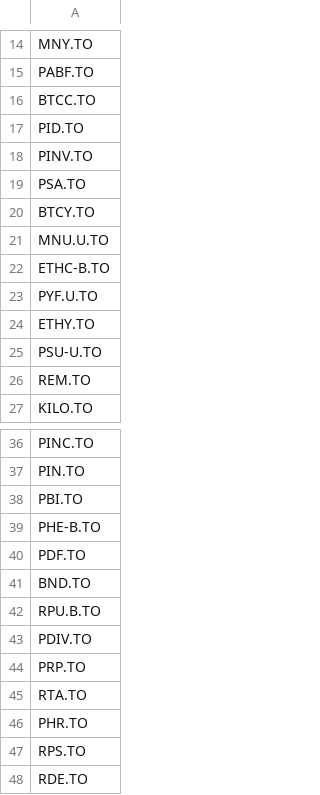
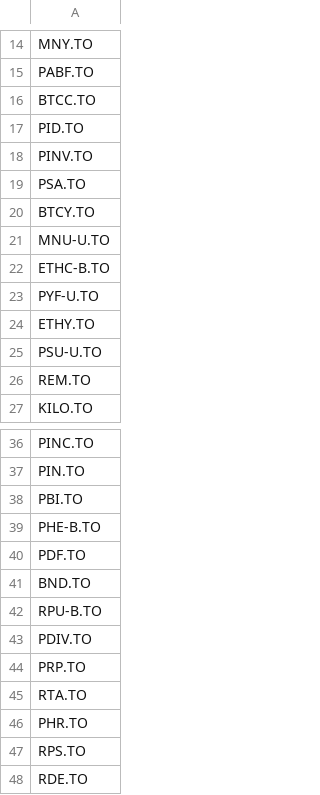
Before and after one commit to jiahualihuanahuan/stock-data-scraping-analysis-and-prediction, a CSV file: PURPOSE.csv, drawn as a sheet; only a part is shown, gaps mark what is left out.

Commit message:
Update PURPOSE.csv

```diff
--- a/PURPOSE.csv
+++ b/PURPOSE.csv
@@ -20,5 +20,5 @@ PSA.TO
 BTCY.TO
-MNU.U.TO
+MNU-U.TO
 ETHC-B.TO
-PYF.U.TO
+PYF-U.TO
 ETHY.TO
@@ -41,3 +41,3 @@ PDF.TO
 BND.TO
-RPU.B.TO
+RPU-B.TO
 PDIV.TO
```
